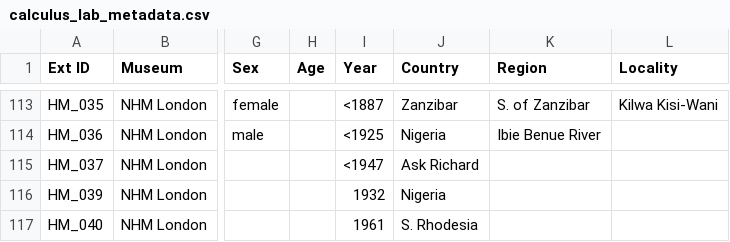
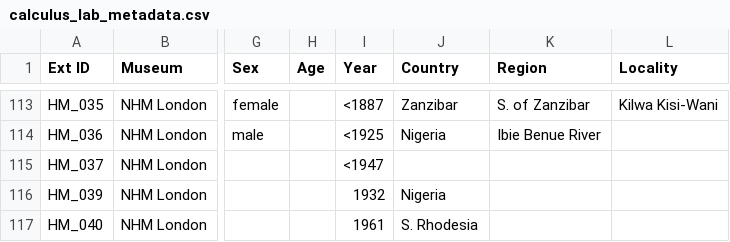
Before and after one commit to markella-moraitou/mammal_dentalcalculus_methods, a CSV file: stat_analysis/input/calculus_lab_metadata.csv, drawn as a sheet; only a part is shown, gaps mark what is left out; the diff names each change by its address in the sheet, - before the commit and + after, or states it on an @@ line.

```diff
--- a/stat_analysis/input/calculus_lab_metadata.csv
+++ b/stat_analysis/input/calculus_lab_metadata.csv
-J115 (Country): Ask Richard
+J115 (Country): (empty)
```
Also changed, not shown: stat_analysis/input/bioinfo_metadata.csv, stat_analysis/output/LM/composition_order_comparison.csv, 16 other files.
